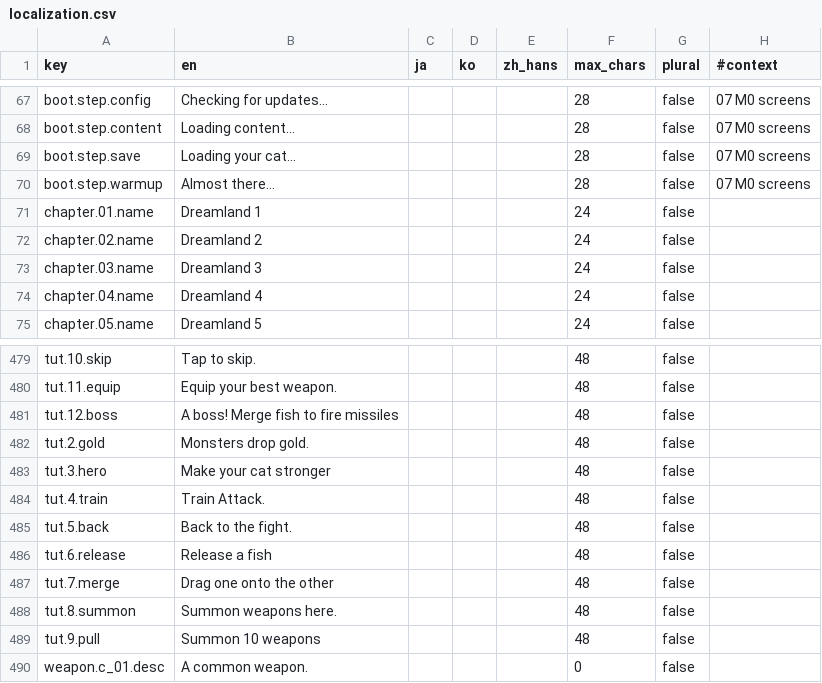
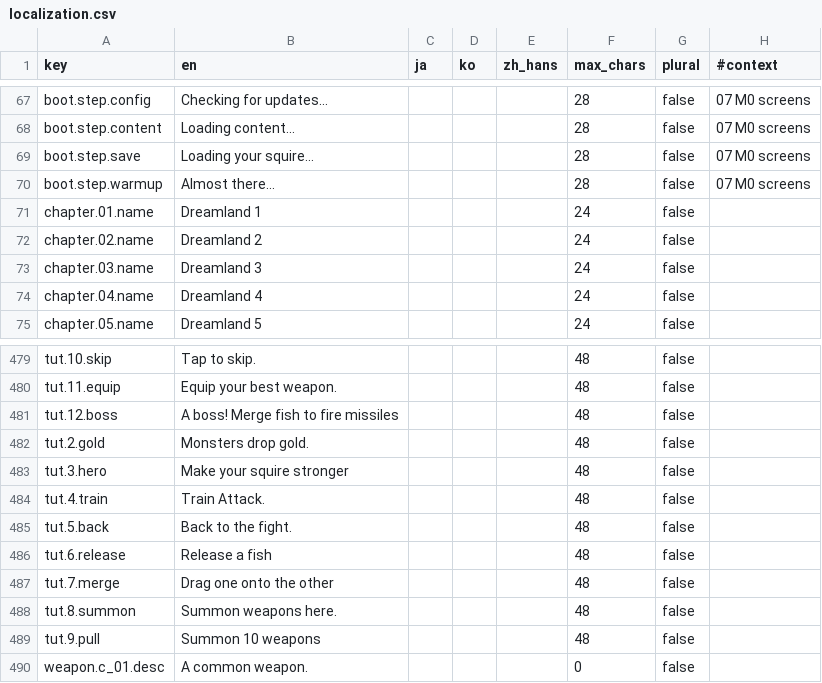
Before and after one commit to kjew2/herocat, a CSV file: content_src/localization.csv, drawn as a sheet; only a part is shown, gaps mark what is left out.

```diff
--- a/content_src/localization.csv
+++ b/content_src/localization.csv
@@ -68,3 +68,3 @@ boot.step.config,Checking for updates...,,,,28,false,07 M0 screens
 boot.step.content,Loading content...,,,,28,false,07 M0 screens
-boot.step.save,Loading your cat...,,,,28,false,07 M0 screens
+boot.step.save,Loading your squire...,,,,28,false,07 M0 screens
 boot.step.warmup,Almost there...,,,,28,false,07 M0 screens
@@ -482,3 +482,3 @@ tut.12.boss,A boss! Merge fish to fire missiles,,,,48,false,
 tut.2.gold,Monsters drop gold.,,,,48,false,
-tut.3.hero,Make your cat stronger,,,,48,false,
+tut.3.hero,Make your squire stronger,,,,48,false,
 tut.4.train,Train Attack.,,,,48,false,
```
Also changed, not shown: 12 other files.
